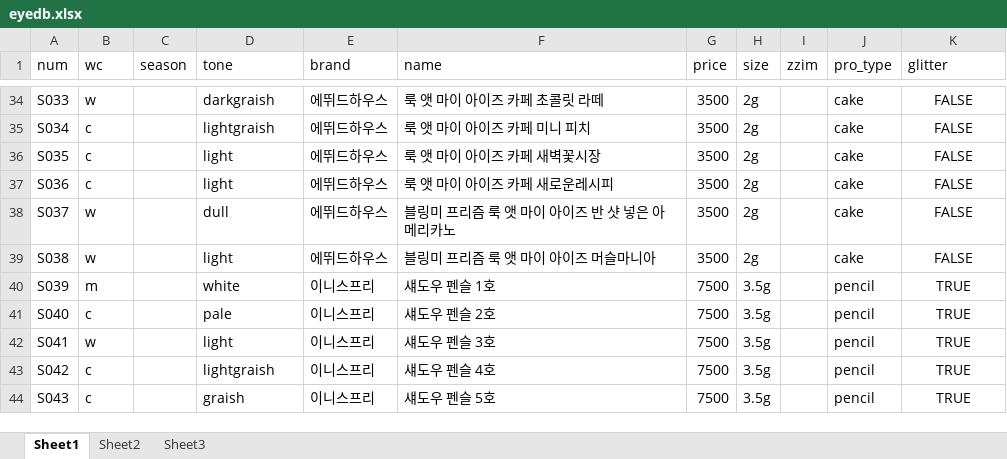
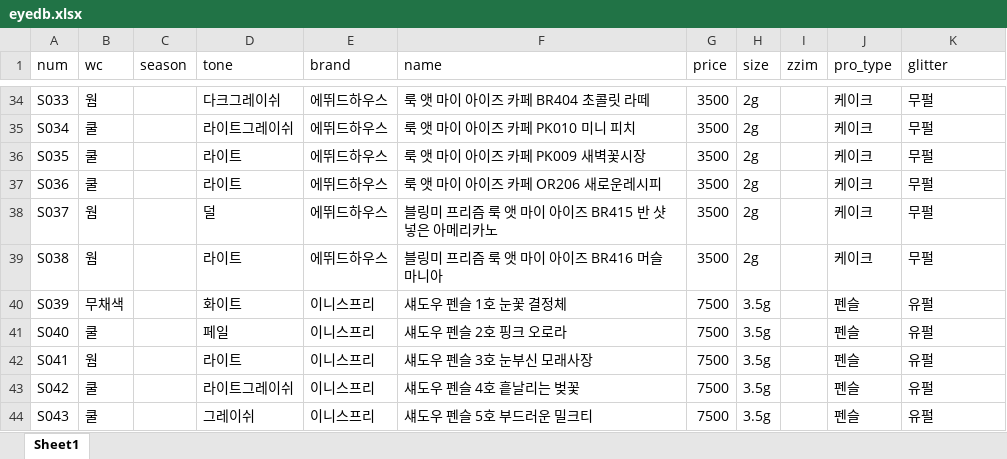
Before and after one commit to sinabross/palette, an Excel workbook: xlsx/eyedb.xlsx, sheet Sheet1, drawn as a sheet; only a part is shown, gaps mark what is left out; values as stored, in another font and other column widths than the file's, no borders; the diff covers the shown part only; the diff names each change by its address in the sheet, - before the commit and + after, or states it on an @@ line.

```diff
--- a/xlsx/eyedb.xlsx (sheet Sheet1)
+++ b/xlsx/eyedb.xlsx (sheet Sheet1)
-sheet tab: Sheet2
-sheet tab: Sheet3
-B34 (wc): w
+B34 (wc): 웜
-D34 (tone): darkgraish
+D34 (tone): 다크그레이쉬
-F34 (name): 룩 앳 마이 아이즈 카페 초콜릿 라떼
+F34 (name): 룩 앳 마이 아이즈 카페 BR404 초콜릿 라떼
-J34:J39 (pro_type): cake
+J34:J39 (pro_type): 케이크
-K34:K44 alignment: center
+K34:K44 alignment: left
-K34:K39 (glitter): FALSE
+K34:K39 (glitter): 무펄
-B35:B37 (wc): c
+B35:B37 (wc): 쿨
-D35 (tone): lightgraish
+D35 (tone): 라이트그레이쉬
-F35 (name): 룩 앳 마이 아이즈 카페 미니 피치
+F35 (name): 룩 앳 마이 아이즈 카페 PK010 미니 피치
-D36:D37 (tone): light
+D36:D37 (tone): 라이트
-F36 (name): 룩 앳 마이 아이즈 카페 새벽꽃시장
+F36 (name): 룩 앳 마이 아이즈 카페 PK009 새벽꽃시장
-F37 (name): 룩 앳 마이 아이즈 카페 새로운레시피
+F37 (name): 룩 앳 마이 아이즈 카페 OR206 새로운레시피
-B38:B39 (wc): w
+B38:B39 (wc): 웜
-D38 (tone): dull
+D38 (tone): 덜
-F38 (name): 블링미 프리즘 룩 앳 마이 아이즈 반 샷 넣은 아메리카노
+F38 (name): 블링미 프리즘 룩 앳 마이 아이즈 BR415 반 샷 넣은 아메리카노
-D39 (tone): light
+D39 (tone): 라이트
-F39 (name): 블링미 프리즘 룩 앳 마이 아이즈 머슬마니아
+F39 (name): 블링미 프리즘 룩 앳 마이 아이즈 BR416 머슬마니아
-B40 (wc): m
+B40 (wc): 무채색
-D40 (tone): white
+D40 (tone): 화이트
-F40 (name): 섀도우 펜슬 1호
+F40 (name): 섀도우 펜슬 1호 눈꽃 결정체
-J40:J44 (pro_type): pencil
+J40:J44 (pro_type): 펜슬
-K40:K44 (glitter): TRUE
+K40:K44 (glitter): 유펄
-B41 (wc): c
+B41 (wc): 쿨
-D41 (tone): pale
+D41 (tone): 페일
-F41 (name): 섀도우 펜슬 2호
+F41 (name): 섀도우 펜슬 2호 핑크 오로라
-B42 (wc): w
+B42 (wc): 웜
-D42 (tone): light
+D42 (tone): 라이트
-F42 (name): 섀도우 펜슬 3호
+F42 (name): 섀도우 펜슬 3호 눈부신 모래사장
-B43:B44 (wc): c
+B43:B44 (wc): 쿨
-D43 (tone): lightgraish
+D43 (tone): 라이트그레이쉬
-F43 (name): 섀도우 펜슬 4호
+F43 (name): 섀도우 펜슬 4호 흩날리는 벚꽃
-D44 (tone): graish
+D44 (tone): 그레이쉬
-F44 (name): 섀도우 펜슬 5호
+F44 (name): 섀도우 펜슬 5호 부드러운 밀크티
```
Also changed, not shown: 493 edited cells and cell formats elsewhere in this sheet, xlsx/lipdb.xlsx, 10 other files.
